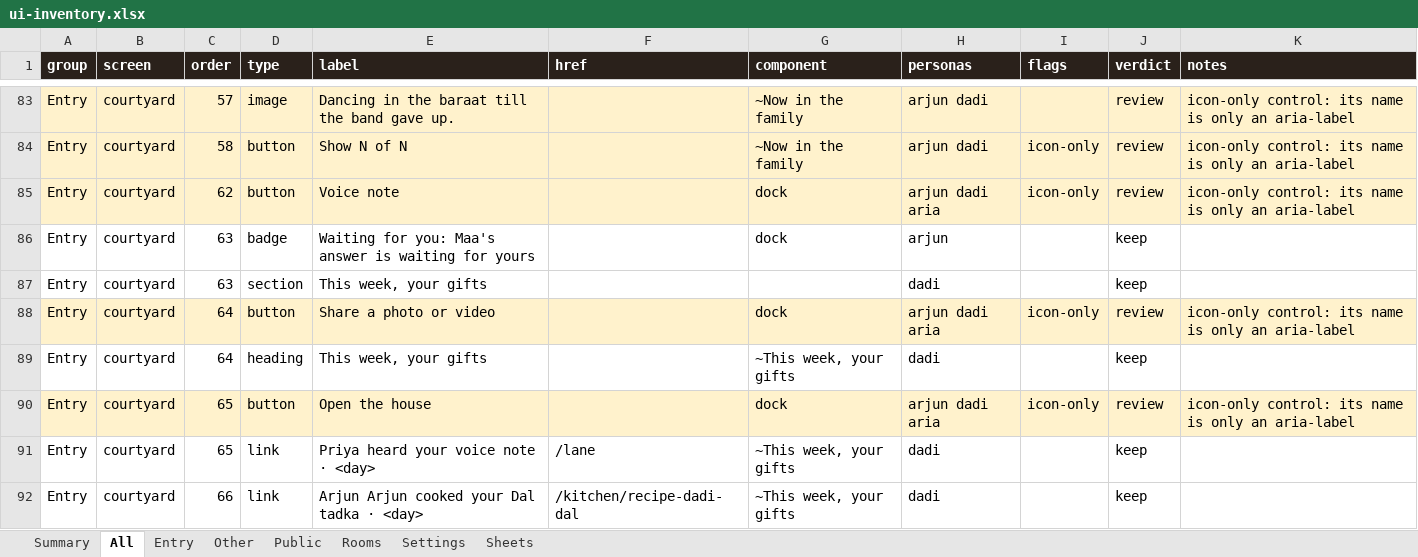
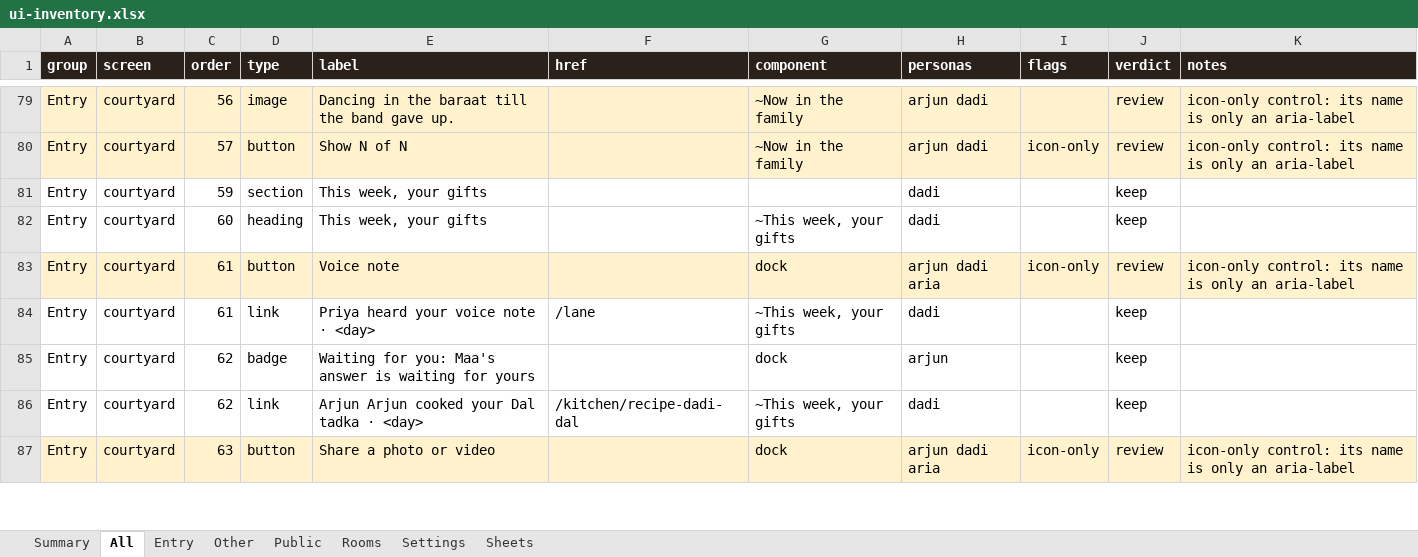
Before and after one commit to Sanjeevlabs/Nearer, an Excel workbook: docs/ui-inventory.xlsx, sheet All, drawn as a sheet; only a part is shown, gaps mark what is left out; values as stored, in another font and other column widths than the file's, no borders; removed rows and columns are numbered as before the commit, all else as after; the diff covers the shown part only; the diff names each change by its address in the sheet, - before the commit and + after, or states it on an @@ line.

```diff
--- a/docs/ui-inventory.xlsx (sheet All)
+++ b/docs/ui-inventory.xlsx (sheet All)
-C79 (order): 57
+C79 (order): 56
-C80 (order): 58
+C80 (order): 57
-row 85: Entry | courtyard | 62 | button | Voice note |  | dock | arjun dadi aria | icon-only | review | icon-only control: its name is only an aria-label
-row 86: Entry | courtyard | 63 | badge | Waiting for you: Maa's answer is waiting for yours |  | dock | arjun |  | keep
-C81 (order): 63
+C81 (order): 59
-row 88: Entry | courtyard | 64 | button | Share a photo or video |  | dock | arjun dadi aria | icon-only | review | icon-only control: its name is only an aria-label
-C82 (order): 64
+C82 (order): 60
-C83:C84 (order): 65
+C83:C84 (order): 61
-E83 (label): Open the house
+E83 (label): Voice note
+row 85: Entry | courtyard | 62 | badge | Waiting for you: Maa's answer is waiting for yours |  | dock | arjun |  | keep
-C86 (order): 66
+C86 (order): 62
+row 87: Entry | courtyard | 63 | button | Share a photo or video |  | dock | arjun dadi aria | icon-only | review | icon-only control: its name is only an aria-label
```
Also changed, not shown: 9 added rows, 16 removed rows and 85 edited cells elsewhere in this sheet, sheet Entry, sheet Rooms, sheet Settings, sheet Summary, sheet Other, 38 other files.
